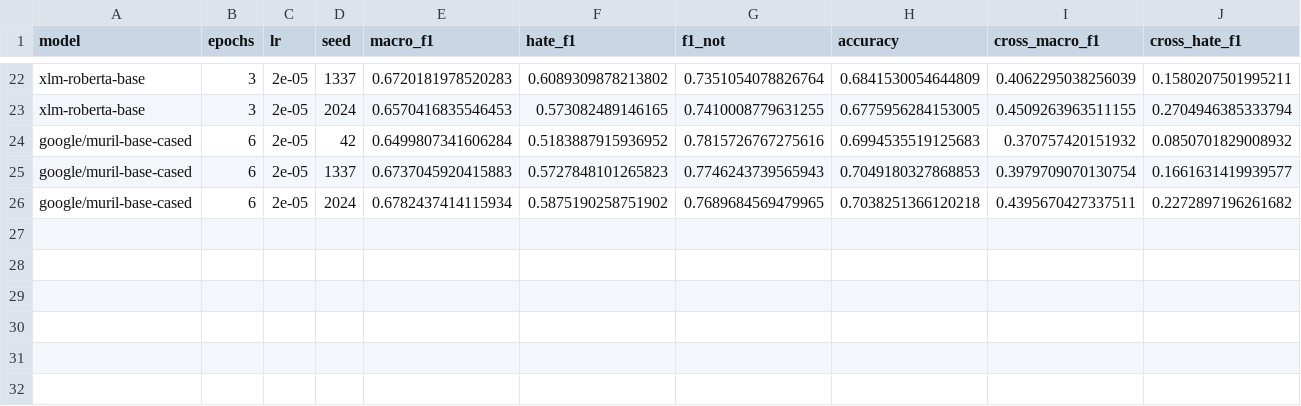
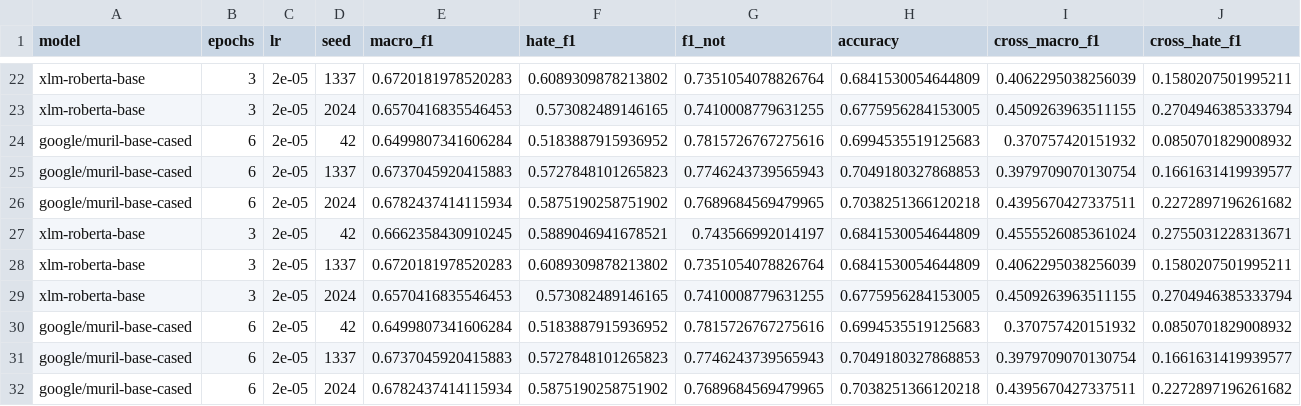
Before and after one commit to mihirmakwana03/msc-hinglish-hate, a CSV file: writing/multiseed_results.csv, drawn as a sheet; only a part is shown, gaps mark what is left out; rows hold the shown columns only; the diff names each change by its address in the sheet, - before the commit and + after, or states it on an @@ line.

Commit message:
Update 13_multiseed notebook: add adversarial attack evaluations, enhance logging, and fix output formatting

```diff
--- a/writing/multiseed_results.csv
+++ b/writing/multiseed_results.csv
+row 27: xlm-roberta-base | 3 | 2e-05 | 42 | 0.6662358430910245 | 0.5889046941678521 | 0.743566992014197 | 0.6841530054644809 | 0.4555526085361024 | 0.2755031228313671
+row 28: xlm-roberta-base | 3 | 2e-05 | 1337 | 0.6720181978520283 | 0.6089309878213802 | 0.7351054078826764 | 0.6841530054644809 | 0.4062295038256039 | 0.1580207501995211
+row 29: xlm-roberta-base | 3 | 2e-05 | 2024 | 0.6570416835546453 | 0.573082489146165 | 0.7410008779631255 | 0.6775956284153005 | 0.4509263963511155 | 0.2704946385333794
+row 30: google/muril-base-cased | 6 | 2e-05 | 42 | 0.6499807341606284 | 0.5183887915936952 | 0.7815726767275616 | 0.6994535519125683 | 0.370757420151932 | 0.0850701829008932
+row 31: google/muril-base-cased | 6 | 2e-05 | 1337 | 0.6737045920415883 | 0.5727848101265823 | 0.7746243739565943 | 0.7049180327868853 | 0.3979709070130754 | 0.1661631419939577
+row 32: google/muril-base-cased | 6 | 2e-05 | 2024 | 0.6782437414115934 | 0.5875190258751902 | 0.7689684569479965 | 0.7038251366120218 | 0.4395670427337511 | 0.2272897196261682
```
Also changed, not shown: writing/all_results.csv, 1 other file.
